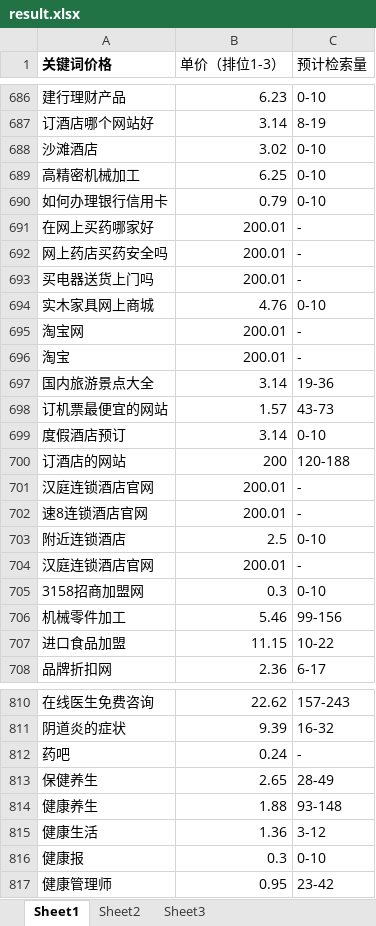
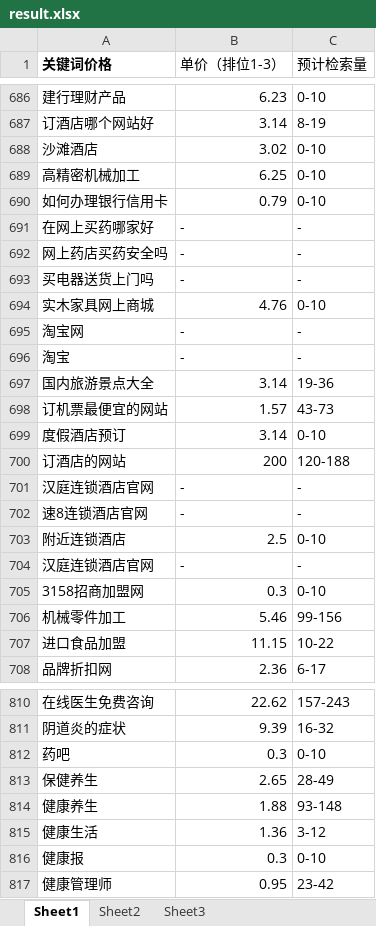
Before and after one commit to cash2one/fengchao, an Excel workbook: result.xlsx, sheet Sheet1, drawn as a sheet; only a part is shown, gaps mark what is left out; values as stored, in another font and other column widths than the file's, no borders; the diff names each change by its address in the sheet, - before the commit and + after, or states it on an @@ line.

Commit message:
final

```diff
--- a/result.xlsx (sheet Sheet1)
+++ b/result.xlsx (sheet Sheet1)
-B691:B693 (单价（排位1-3）): 200.01
+B691:B693 (单价（排位1-3）): -
-B695:B696 (单价（排位1-3）): 200.01
+B695:B696 (单价（排位1-3）): -
-B701:B702 (单价（排位1-3）): 200.01
+B701:B702 (单价（排位1-3）): -
-B704 (单价（排位1-3）): 200.01
+B704 (单价（排位1-3）): -
-B812 (单价（排位1-3）): 0.24
+B812 (单价（排位1-3）): 0.3
-C812 (预计检索量): -
+C812 (预计检索量): 0-10
```
